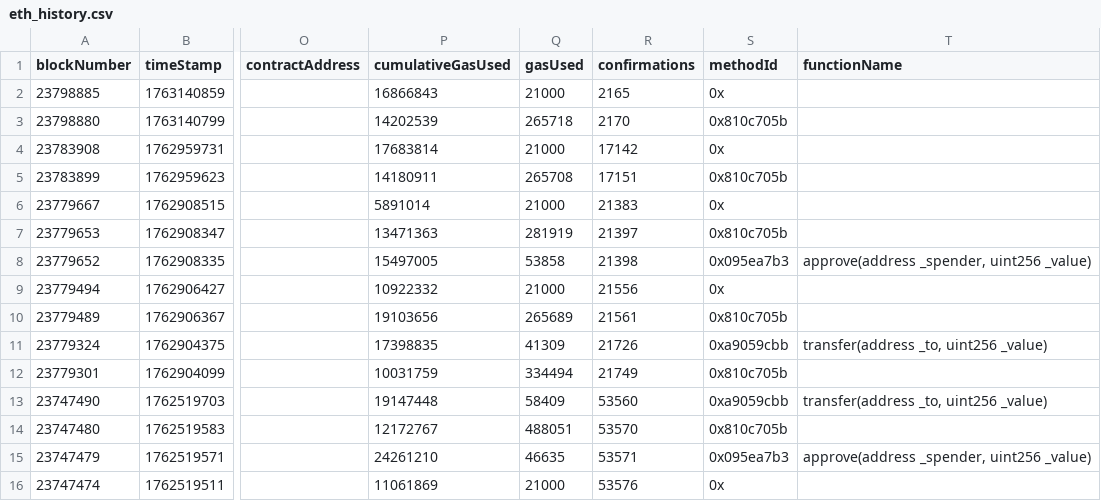
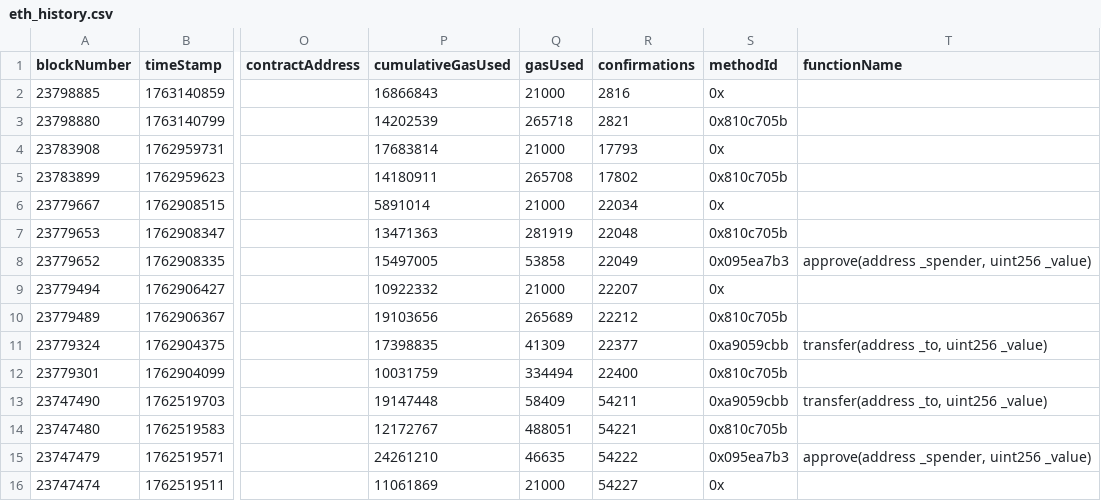
Before and after one commit to amapara27/recon-ethereum-security, a CSV file: backend/data/eth_history.csv, drawn as a sheet; only a part is shown, gaps mark what is left out; the diff names each change by its address in the sheet, - before the commit and + after, or states it on an @@ line.

Commit message:
Added final feature vector generator function (ERC20 & ETH features combined). Tested model and fixed bugs.

```diff
--- a/backend/data/eth_history.csv
+++ b/backend/data/eth_history.csv
-R2 (confirmations): 2165
+R2 (confirmations): 2816
-R3 (confirmations): 2170
+R3 (confirmations): 2821
-R4 (confirmations): 17142
+R4 (confirmations): 17793
-R5 (confirmations): 17151
+R5 (confirmations): 17802
-R6 (confirmations): 21383
+R6 (confirmations): 22034
-R7 (confirmations): 21397
+R7 (confirmations): 22048
-R8 (confirmations): 21398
+R8 (confirmations): 22049
-R9 (confirmations): 21556
+R9 (confirmations): 22207
-R10 (confirmations): 21561
+R10 (confirmations): 22212
-R11 (confirmations): 21726
+R11 (confirmations): 22377
-R12 (confirmations): 21749
+R12 (confirmations): 22400
-R13 (confirmations): 53560
+R13 (confirmations): 54211
-R14 (confirmations): 53570
+R14 (confirmations): 54221
-R15 (confirmations): 53571
+R15 (confirmations): 54222
-R16 (confirmations): 53576
+R16 (confirmations): 54227
```
Also changed, not shown: backend/notebooks/results_comparison.csv, 6 other files.
